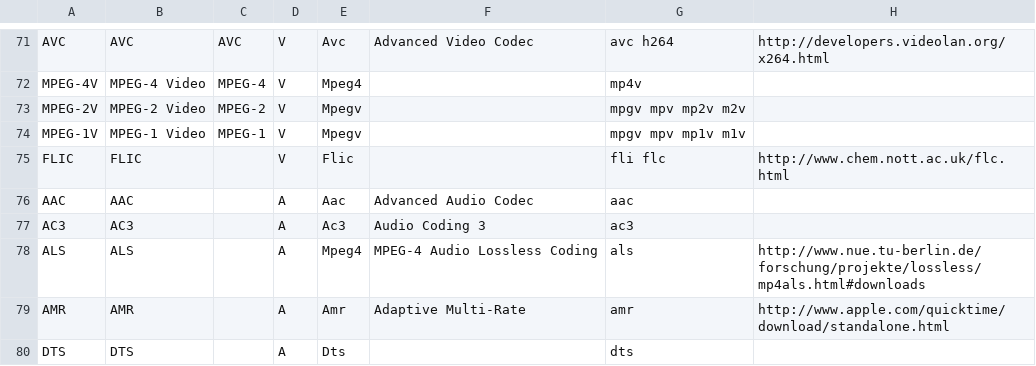
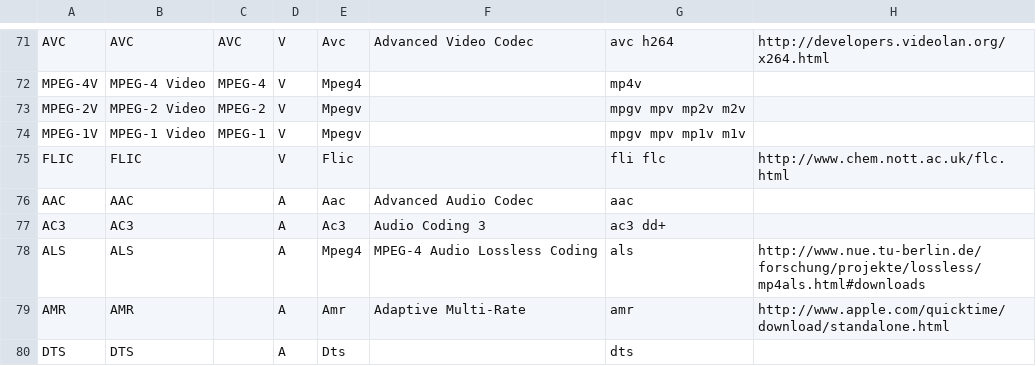
Before and after one commit to beppec56/MediaInfo-git_svn, a CSV file: Source/Ressource/Text/DataBase/Format.csv, drawn as a sheet; only a part is shown, gaps mark what is left out.

Commit message:
dd+ extension
git-svn-id: svn://svn.code.sf.net/p/mediainfo/code/MediaInfoLib/trunk@268 45c5ae6f-87cc-4fd0-92ee-e4f023fd80da

```diff
--- a/Source/Ressource/Text/DataBase/Format.csv
+++ b/Source/Ressource/Text/DataBase/Format.csv
@@ -76,3 +76,3 @@ FLIC;FLIC;;V;Flic;;fli flc;http://www.chem.nott.ac.uk/flc.html
 AAC;AAC;;A;Aac;Advanced Audio Codec;aac;
-AC3;AC3;;A;Ac3;Audio Coding 3;ac3;
+AC3;AC3;;A;Ac3;Audio Coding 3;ac3 dd+;
 ALS;ALS;;A;Mpeg4;MPEG-4 Audio Lossless Coding;als;http://www.nue.tu-berlin.de/forschung/projekte/lossless/mp4als.html#downloads
```
